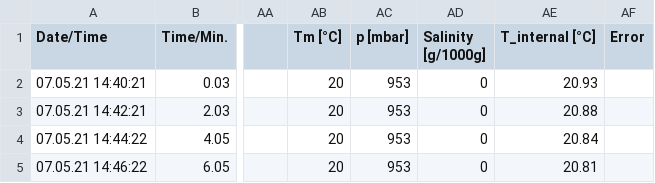
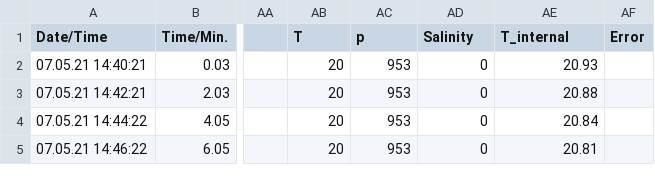
Before and after one commit to mlfearon/resource-quality-expt, a CSV file: data/Day10_plate3_results_Oxygen_example.csv, drawn as a sheet; only a part is shown, gaps mark what is left out; the diff names each change by its address in the sheet, - before the commit and + after, or states it on an @@ line.

Commit message:
Remove symbols that can't be read from header

```diff
--- a/data/Day10_plate3_results_Oxygen_example.csv
+++ b/data/Day10_plate3_results_Oxygen_example.csv
-AB1: Tm [°C]
+AB1: T
-AC1: p [mbar]
+AC1: p
-AD1: Salinity [g/1000g]
+AD1: Salinity
-AE1: T_internal [°C]
+AE1: T_internal
```
